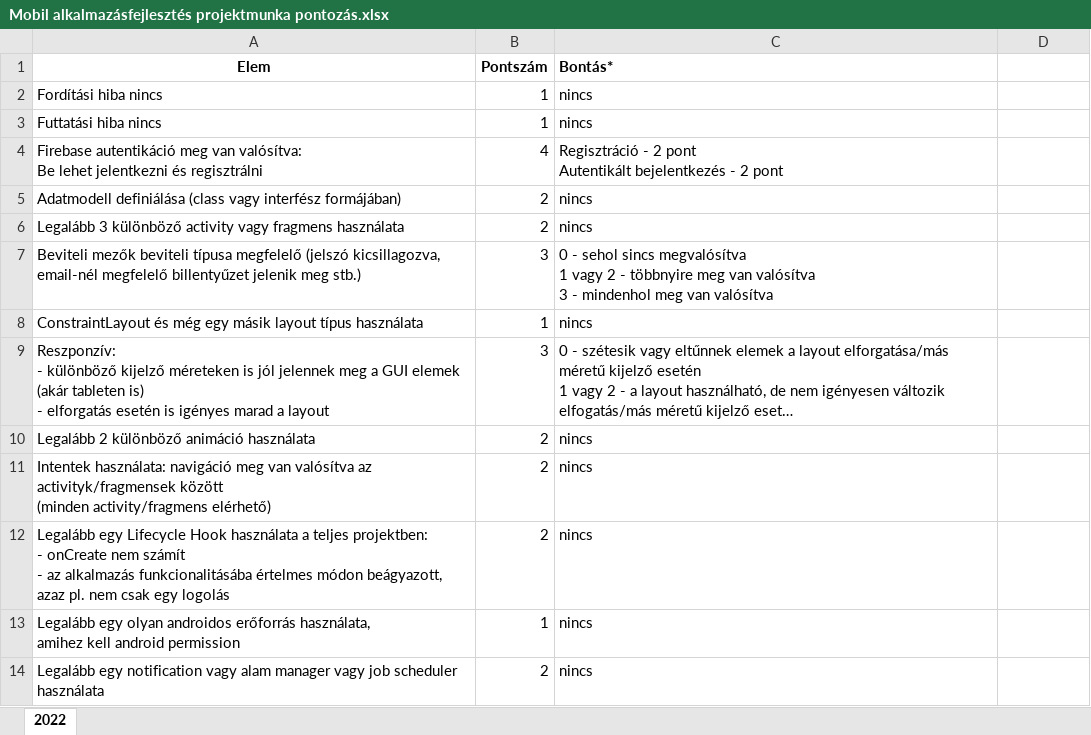
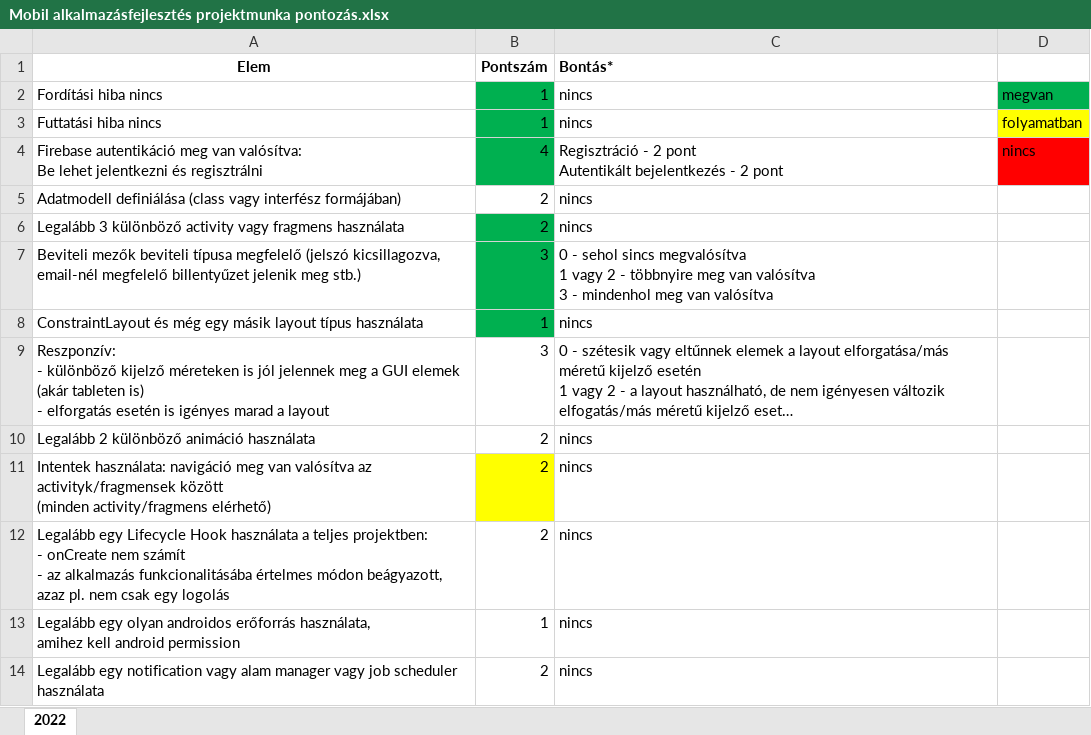
Before and after one commit to i4sti/healthcare, an Excel workbook: Mobil alkalmazásfejlesztés projektmunka pontozás.xlsx, sheet 2022, drawn as a sheet; only a part is shown; long unchanged cells end in …; values as stored, in another font and other column widths than the file's, no borders; charts and pictures not drawn; the diff names each change by its address in the sheet, - before the commit and + after, or states it on an @@ line.

Commit message:
commit

```diff
--- a/Mobil alkalmazásfejlesztés projektmunka pontozás.xlsx (sheet 2022)
+++ b/Mobil alkalmazásfejlesztés projektmunka pontozás.xlsx (sheet 2022)
-B2:B4 fill: none
+B2:B4 fill: #00B050
-D2: (empty)
+D2: megvan
-D2 fill: none
+D2 fill: #00B050
-D3: (empty)
+D3: folyamatban
-D3 fill: none
+D3 fill: #FFFF00
-D4: (empty)
+D4: nincs
-D4 fill: none
+D4 fill: #FF0000
-B6:B8 fill: none
+B6:B8 fill: #00B050
-B11 fill: none
+B11 fill: #FFFF00
```
Also changed, not shown: charts or pictures.
